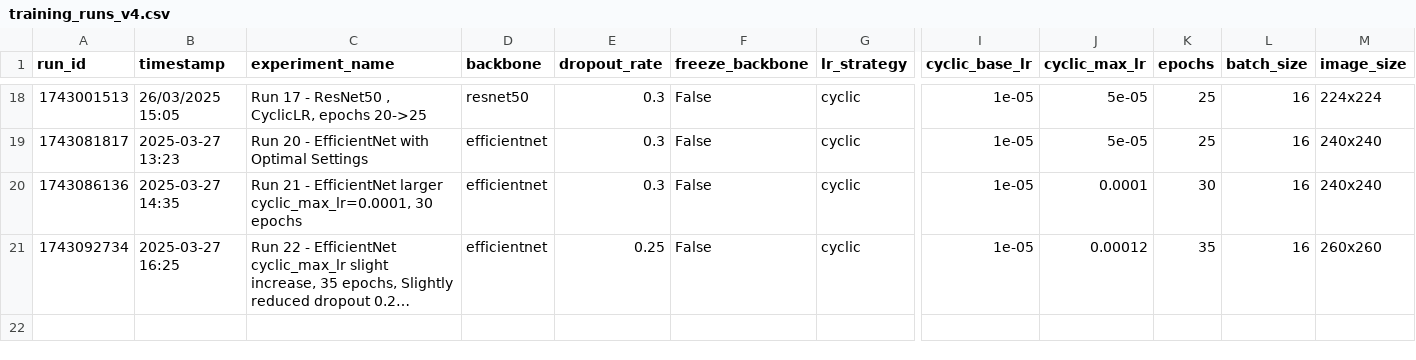
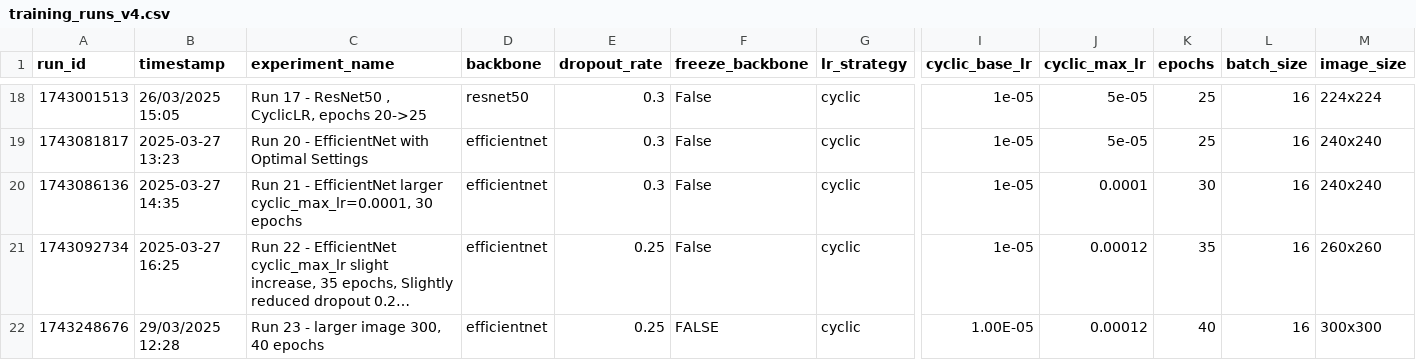
Before and after one commit to mm-camelcase/detectodog, a CSV file: experiments/training_runs_v4.csv, drawn as a sheet; only a part is shown, gaps mark what is left out; long unchanged cells end in …; rows hold the shown columns only; the diff names each change by its address in the sheet, - before the commit and + after, or states it on an @@ line.

```diff
--- a/experiments/training_runs_v4.csv
+++ b/experiments/training_runs_v4.csv
+row 22: 1743248676 | 29/03/2025 12:28 | Run 23 - larger image 300, 40 epochs | efficientnet | 0.25 | FALSE | cyclic | 1.00E-05 | 0.00012 | 40 | 16 | 300x300
```
Also changed, not shown: experiments/epoch_loss.csv.
